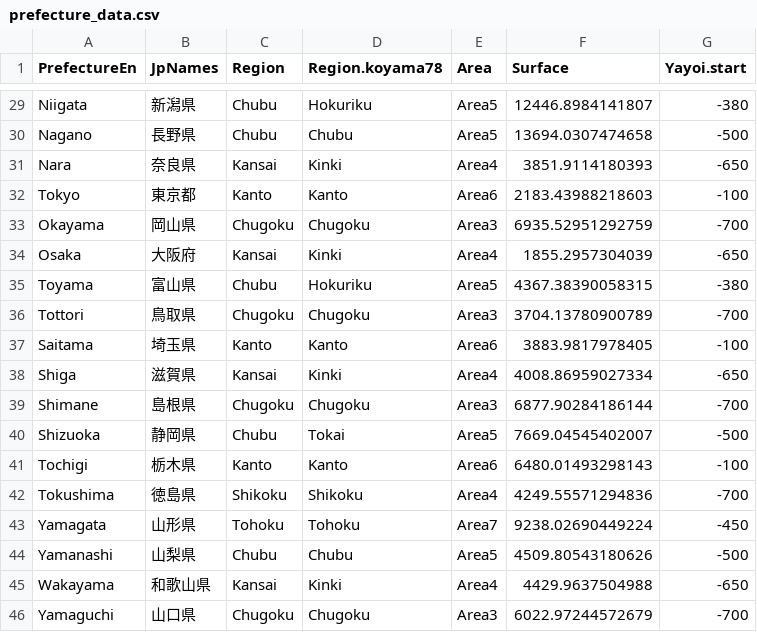
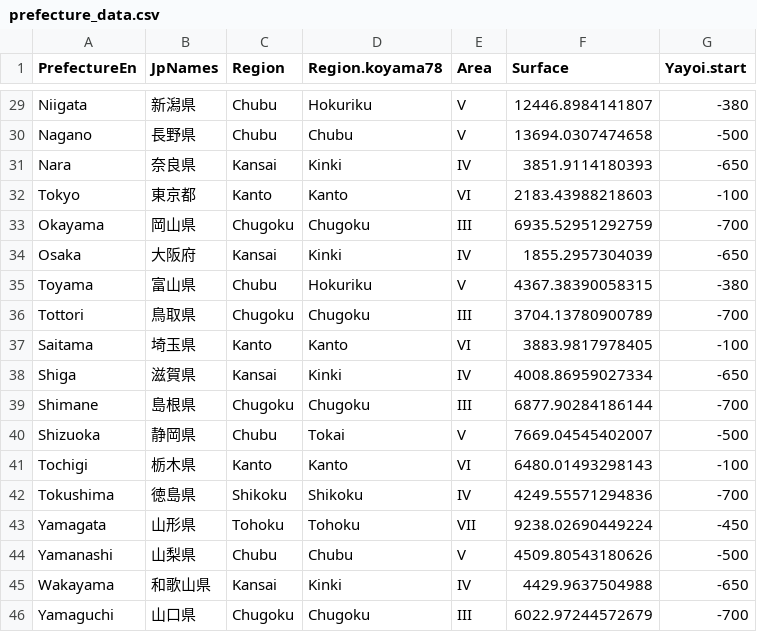
Before and after one commit to ercrema/yayoi_demo, a CSV file: data/prefecture_data.csv, drawn as a sheet; only a part is shown, gaps mark what is left out; the diff covers the shown part only; the diff names each change by its address in the sheet, - before the commit and + after, or states it on an @@ line.

```diff
--- a/data/prefecture_data.csv
+++ b/data/prefecture_data.csv
-E29:E30 (Area): Area5
+E29:E30 (Area): V
-E31 (Area): Area4
+E31 (Area): IV
-E32 (Area): Area6
+E32 (Area): VI
-E33 (Area): Area3
+E33 (Area): III
-E34 (Area): Area4
+E34 (Area): IV
-E35 (Area): Area5
+E35 (Area): V
-E36 (Area): Area3
+E36 (Area): III
-E37 (Area): Area6
+E37 (Area): VI
-E38 (Area): Area4
+E38 (Area): IV
-E39 (Area): Area3
+E39 (Area): III
-E40 (Area): Area5
+E40 (Area): V
-E41 (Area): Area6
+E41 (Area): VI
-E42 (Area): Area4
+E42 (Area): IV
-E43 (Area): Area7
+E43 (Area): VII
-E44 (Area): Area5
+E44 (Area): V
-E45 (Area): Area4
+E45 (Area): IV
-E46 (Area): Area3
+E46 (Area): III
```
Also changed, not shown: 27 edited cells elsewhere in this file.
